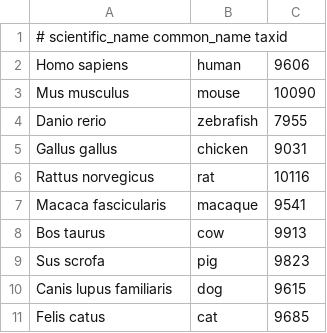
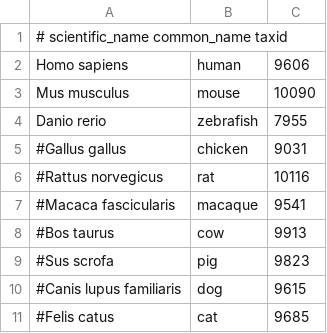
Before and after one commit to broadinstitute/single_cell_portal, a TSV file: scripts/genomes/organisms.tsv, drawn as a sheet.

```diff
--- a/scripts/genomes/organisms.tsv
+++ b/scripts/genomes/organisms.tsv
@@ -4,8 +4,8 @@ Mus musculus	mouse	10090
 Danio rerio	zebrafish	7955
-Gallus gallus	chicken	9031
-Rattus norvegicus	rat	10116
-Macaca fascicularis	macaque	9541
-Bos taurus	cow	9913
-Sus scrofa	pig	9823
-Canis lupus familiaris	dog	9615
-Felis catus	cat	9685
+#Gallus gallus	chicken	9031
+#Rattus norvegicus	rat	10116
+#Macaca fascicularis	macaque	9541
+#Bos taurus	cow	9913
+#Sus scrofa	pig	9823
+#Canis lupus familiaris	dog	9615
+#Felis catus	cat	9685
```
Also changed, not shown: 2 other files.
